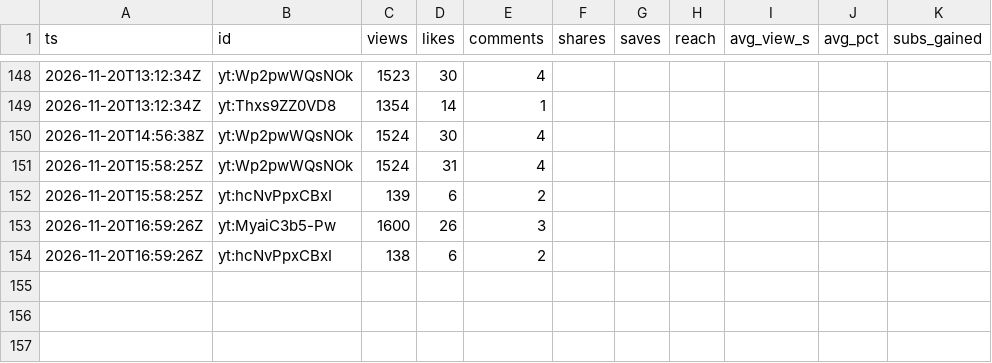
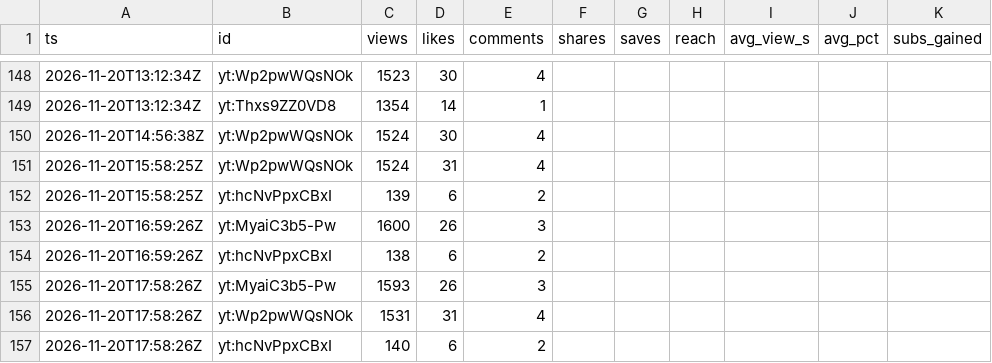
Before and after one commit to F-TestR/youtube-discord-scoreboard, a CSV file: stats/data/history/posts-2026-11.csv, drawn as a sheet; only a part is shown, gaps mark what is left out; the diff names each change by its address in the sheet, - before the commit and + after, or states it on an @@ line.

```diff
--- a/stats/data/history/posts-2026-11.csv
+++ b/stats/data/history/posts-2026-11.csv
+row 155: 2026-11-20T17:58:26Z | yt:MyaiC3b5-Pw | 1593 | 26 | 3
+row 156: 2026-11-20T17:58:26Z | yt:Wp2pwWQsNOk | 1531 | 31 | 4
+row 157: 2026-11-20T17:58:26Z | yt:hcNvPpxCBxI | 140 | 6 | 2
```
Also changed, not shown: stats/data/history/accounts-2026-11.csv, 3 other files.
